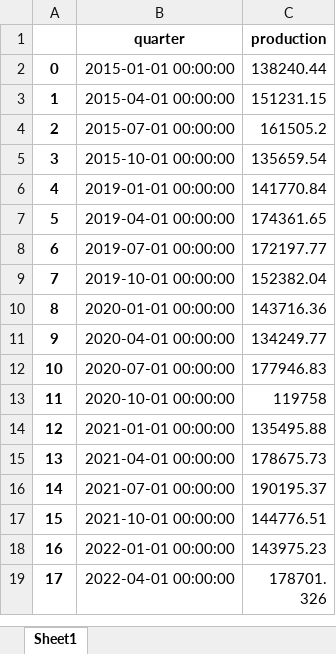
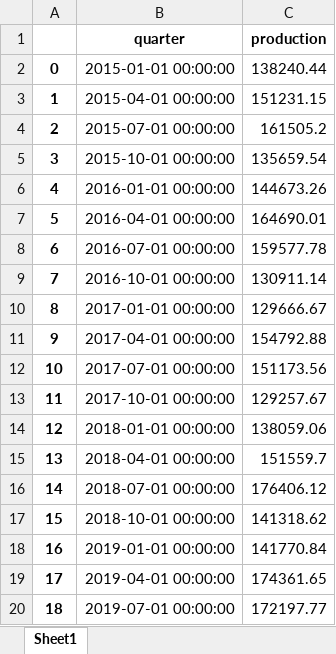
Before and after one commit to mckenzie-maidl/wa-brewers-guild, an Excel workbook: Data/Forecasting/quarterly_beer_reports.xlsx, sheet Sheet1, drawn as a sheet; only a part is shown; the shorter side is filled out with more unchanged rows; values as stored, in another font and other column widths than the file's, no borders; addresses are those after the commit; the diff names each change by its address in the sheet, - before the commit and + after, or states it on an @@ line.

Commit message:
updated forecasting model + data

```diff
--- a/Data/Forecasting/quarterly_beer_reports.xlsx (sheet Sheet1)
+++ b/Data/Forecasting/quarterly_beer_reports.xlsx (sheet Sheet1)
+row 6: 4 | 2016-01-01 00:00:00 | 144673.26
+row 7: 5 | 2016-04-01 00:00:00 | 164690.01
+row 8: 6 | 2016-07-01 00:00:00 | 159577.78
+row 9: 7 | 2016-10-01 00:00:00 | 130911.14
+row 10: 8 | 2017-01-01 00:00:00 | 129666.67
+row 11: 9 | 2017-04-01 00:00:00 | 154792.88
+row 12: 10 | 2017-07-01 00:00:00 | 151173.56
+row 13: 11 | 2017-10-01 00:00:00 | 129257.67
+row 14: 12 | 2018-01-01 00:00:00 | 138059.06
+row 15: 13 | 2018-04-01 00:00:00 | 151559.7
+row 16: 14 | 2018-07-01 00:00:00 | 176406.12
+row 17: 15 | 2018-10-01 00:00:00 | 141318.62
@@ column A renumbered from row 18 down @@
```
Also changed, not shown: 18 other files.
